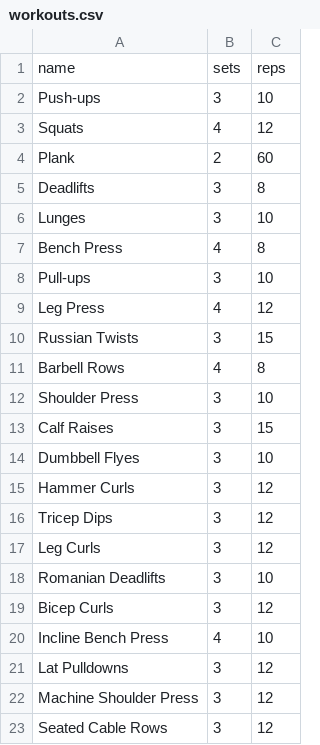
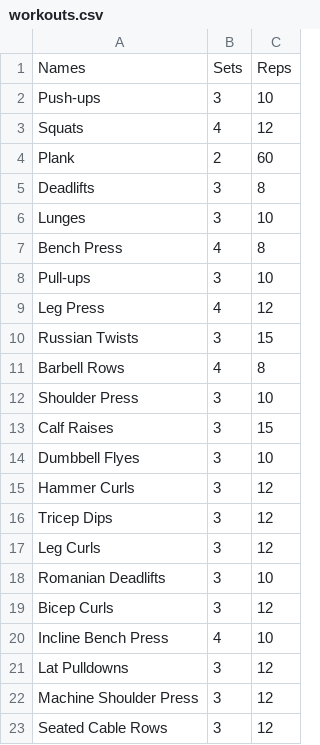
Before and after one commit to joshua-noel/INFO-2602-Project, a CSV file: workouts.csv, drawn as a sheet.

Commit message:
Fixed workout database entries

```diff
--- a/workouts.csv
+++ b/workouts.csv
@@ -1,2 +1,2 @@
-name,sets,reps
+Names,Sets,Reps
 Push-ups,3,10
```
Also changed, not shown: 2 other files.
